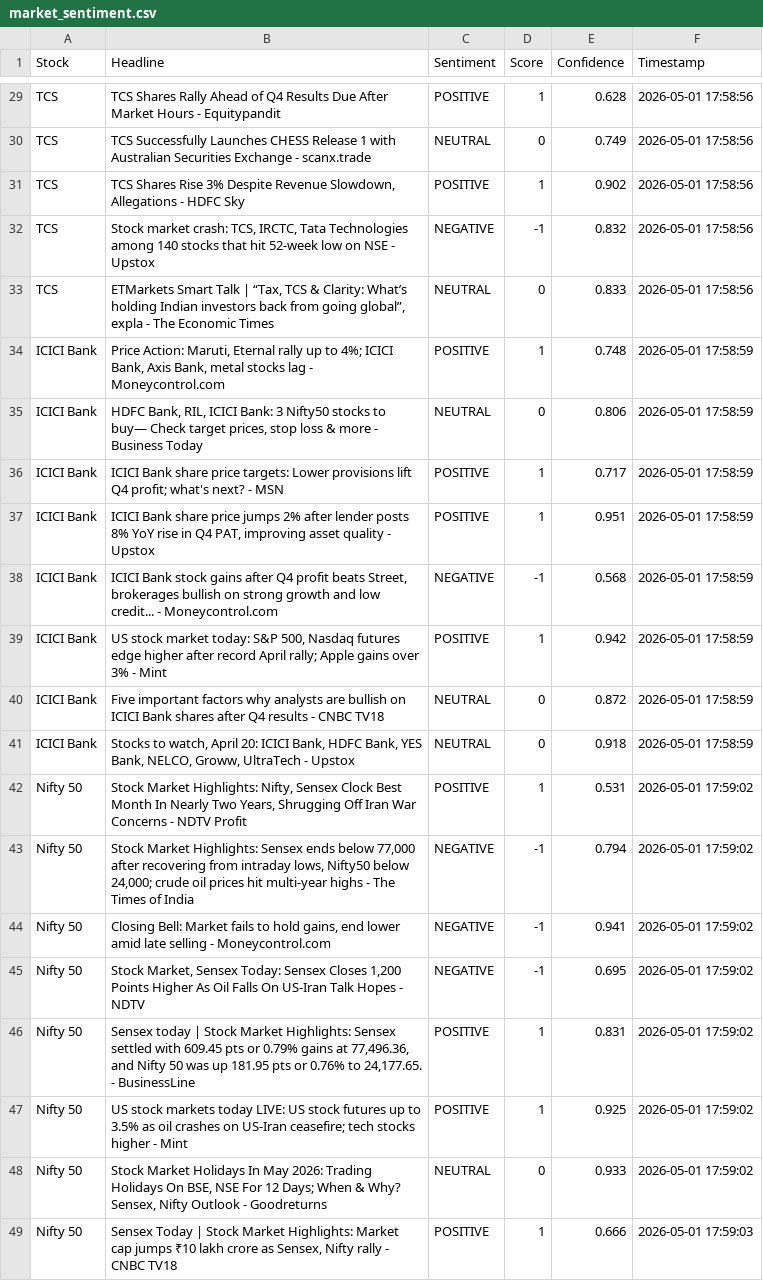
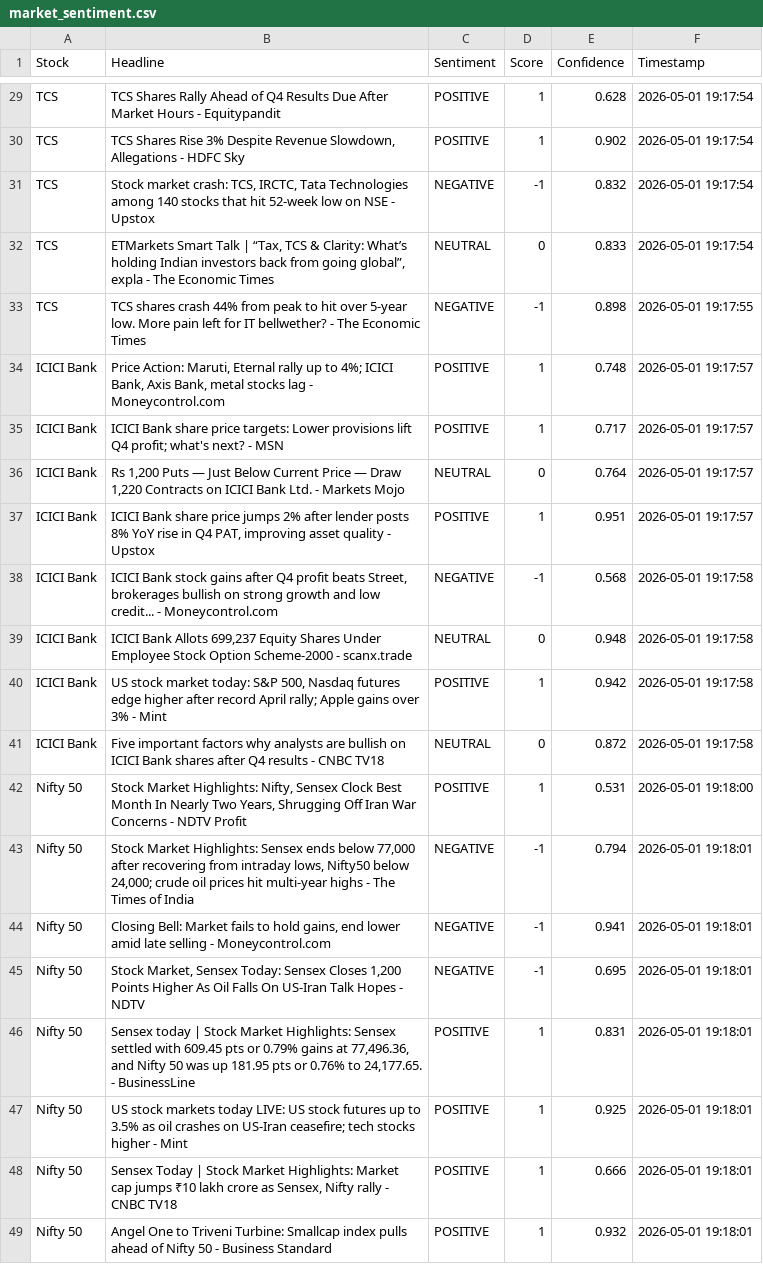
Before and after one commit to mister-raj/market-sentiment-terminal, a CSV file: market_sentiment.csv, drawn as a sheet; only a part is shown, gaps mark what is left out; removed rows and columns are numbered as before the commit, all else as after; the diff covers the shown part only; the diff names each change by its address in the sheet, - before the commit and + after, or states it on an @@ line.

```diff
--- a/market_sentiment.csv
+++ b/market_sentiment.csv
-F29 (Timestamp): 2026-05-01 17:58:56
+F29 (Timestamp): 2026-05-01 19:17:54
-row 30: TCS | TCS Successfully Launches CHESS Release 1 with Australian Securities Exchange - scanx.trade | NEUTRAL | 0 | 0.749 | 2026-05-01 17:58:56
-F30:F32 (Timestamp): 2026-05-01 17:58:56
+F30:F32 (Timestamp): 2026-05-01 19:17:54
+row 33: TCS | TCS shares crash 44% from peak to hit over 5-year low. More pain left for IT bellwether? - The Economic Times | NEGATIVE | -1 | 0.898 | 2026-05-01 19:17:55
-F34 (Timestamp): 2026-05-01 17:58:59
+F34 (Timestamp): 2026-05-01 19:17:57
-row 35: ICICI Bank | HDFC Bank, RIL, ICICI Bank: 3 Nifty50 stocks to buy— Check target prices, stop loss & more - Business Today | NEUTRAL | 0 | 0.806 | 2026-05-01 17:58:59
-F35 (Timestamp): 2026-05-01 17:58:59
+F35 (Timestamp): 2026-05-01 19:17:57
+row 36: ICICI Bank | Rs 1,200 Puts — Just Below Current Price — Draw 1,220 Contracts on ICICI Bank Ltd. - Markets Mojo | NEUTRAL | 0 | 0.764 | 2026-05-01 19:17:57
-F37 (Timestamp): 2026-05-01 17:58:59
+F37 (Timestamp): 2026-05-01 19:17:57
-F38 (Timestamp): 2026-05-01 17:58:59
+F38 (Timestamp): 2026-05-01 19:17:58
+row 39: ICICI Bank | ICICI Bank Allots 699,237 Equity Shares Under Employee Stock Option Scheme-2000 - scanx.trade | NEUTRAL | 0 | 0.948 | 2026-05-01 19:17:58
-F40:F41 (Timestamp): 2026-05-01 17:58:59
+F40:F41 (Timestamp): 2026-05-01 19:17:58
-row 41: ICICI Bank | Stocks to watch, April 20: ICICI Bank, HDFC Bank, YES Bank, NELCO, Groww, UltraTech - Upstox | NEUTRAL | 0 | 0.918 | 2026-05-01 17:58:59
-F42 (Timestamp): 2026-05-01 17:59:02
+F42 (Timestamp): 2026-05-01 19:18:00
-F43:F47 (Timestamp): 2026-05-01 17:59:02
+F43:F47 (Timestamp): 2026-05-01 19:18:01
-row 48: Nifty 50 | Stock Market Holidays In May 2026: Trading Holidays On BSE, NSE For 12 Days; When & Why? Sensex, Nifty Outlook - Goodreturns | NEUTRAL | 0 | 0.933 | 2026-05-01 17:59:02
-F48 (Timestamp): 2026-05-01 17:59:03
+F48 (Timestamp): 2026-05-01 19:18:01
+row 49: Nifty 50 | Angel One to Triveni Turbine: Smallcap index pulls ahead of Nifty 50 - Business Standard | POSITIVE | 1 | 0.932 | 2026-05-01 19:18:01
```
Also changed, not shown: 2 added rows, 2 removed rows and 29 edited cells elsewhere in this file.
